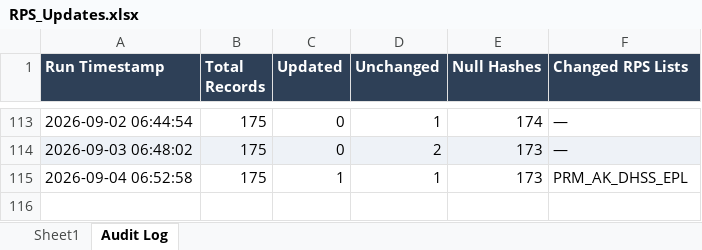
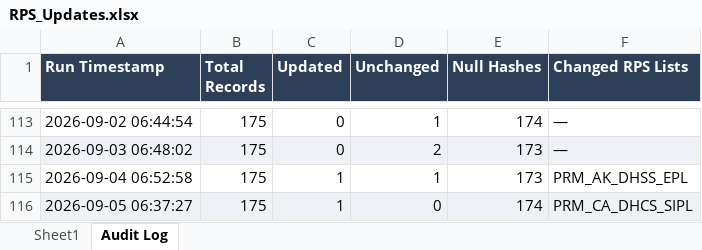
Before and after one commit to rahulraveendrannair-bot/Update-Checking-Automation, an Excel workbook: RPS_Updates.xlsx, sheet Audit Log, drawn as a sheet; only a part is shown, gaps mark what is left out; values as stored, in another font and other column widths than the file's, no borders; the diff names each change by its address in the sheet, - before the commit and + after, or states it on an @@ line.

```diff
--- a/RPS_Updates.xlsx (sheet Audit Log)
+++ b/RPS_Updates.xlsx (sheet Audit Log)
+row 116: 2026-09-05 06:37:27 | 175 | 1 | 0 | 174 | PRM_CA_DHCS_SIPL
```
Also changed, not shown: sheet Sheet1, 2 other files.
